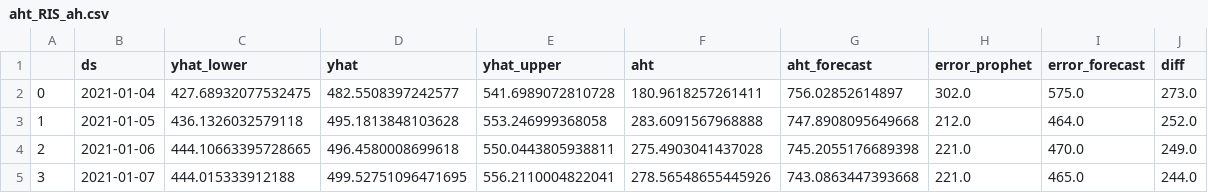
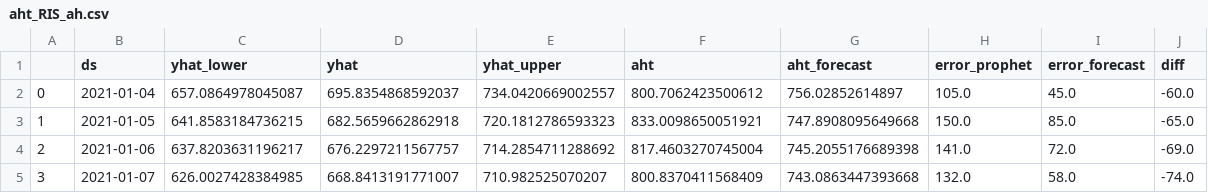
Before and after one commit to majickdave/dji_vol, a CSV file: preds/aht_RIS_ah.csv, drawn as a sheet; only a part is shown; the diff covers the shown part only.

Commit message:
added abandonment rate forecast

```diff
--- a/preds/aht_RIS_ah.csv
+++ b/preds/aht_RIS_ah.csv
@@ -1,5 +1,5 @@
 ,ds,yhat_lower,yhat,yhat_upper,aht,aht_forecast,error_prophet,error_forecast,diff
-0,2021-01-04,427.68932077532475,482.5508397242577,541.6989072810728,180.9618257261411,756.02852614897,302.0,575.0,273.0
-1,2021-01-05,436.1326032579118,495.1813848103628,553.246999368058,283.6091567968888,747.8908095649668,212.0,464.0,252.0
-2,2021-01-06,444.10663395728665,496.4580008699618,550.0443805938811,275.4903041437028,745.2055176689398,221.0,470.0,249.0
-3,2021-01-07,444.015333912188,499.52751096471695,556.2110004822041,278.56548655445926,743.0863447393668,221.0,465.0,244.0
+0,2021-01-04,657.0864978045087,695.8354868592037,734.0420669002557,800.7062423500612,756.02852614897,105.0,45.0,-60.0
+1,2021-01-05,641.8583184736215,682.5659662862918,720.1812786593323,833.0098650051921,747.8908095649668,150.0,85.0,-65.0
+2,2021-01-06,637.8203631196217,676.2297211567757,714.2854711288692,817.4603270745004,745.2055176689398,141.0,72.0,-69.0
+3,2021-01-07,626.0027428384985,668.8413191771007,710.982525070207,800.8370411568409,743.0863447393668,132.0,58.0,-74.0
```
Also changed, not shown: 9 added rows and 42 edited cells elsewhere in this file, preds/handle_time_RIS_ah.csv, preds/volume_RIS_ah.csv, 3 other files.
